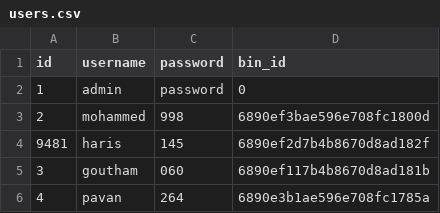
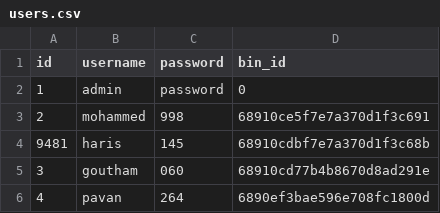
Before and after one commit to MDfahad2001/Project_aura_webapp, a CSV file: users.csv, drawn as a sheet.

```diff
--- a/users.csv
+++ b/users.csv
@@ -2,5 +2,5 @@ id,username,password,bin_id
 1,admin,password,0
-2,mohammed,998,6890ef3bae596e708fc1800d
-9481,haris,145,6890ef2d7b4b8670d8ad182f
-3,goutham,060,6890ef117b4b8670d8ad181b
-4,pavan,264,6890e3b1ae596e708fc1785a
+2,mohammed,998,68910ce5f7e7a370d1f3c691
+9481,haris,145,68910cdbf7e7a370d1f3c68b
+3,goutham,060,68910cd77b4b8670d8ad291e
+4,pavan,264,6890ef3bae596e708fc1800d
```
Also changed, not shown: 4 other files.
